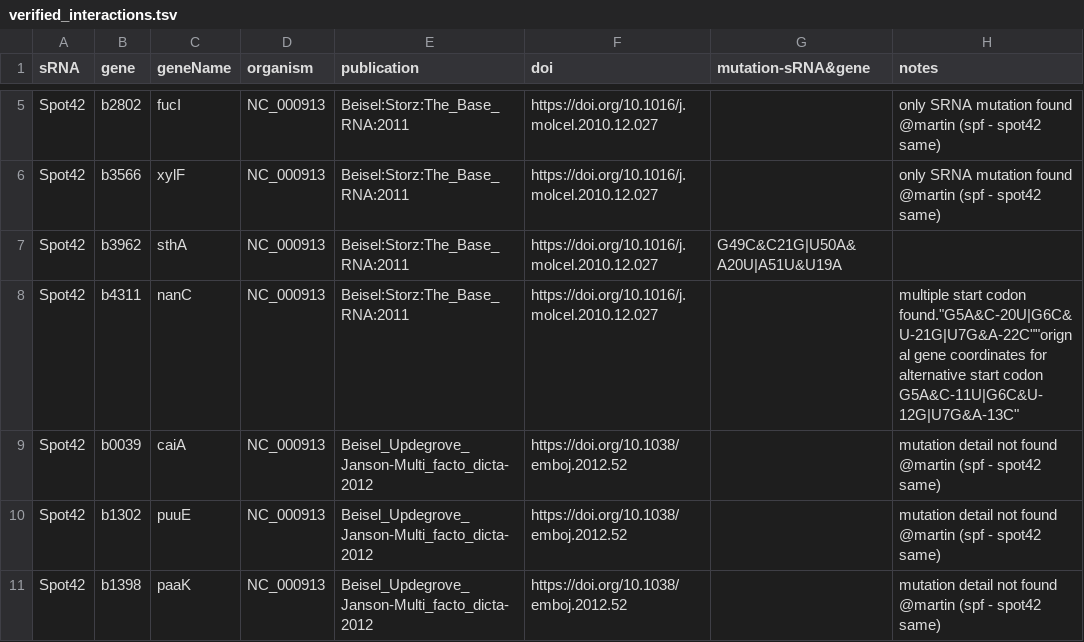
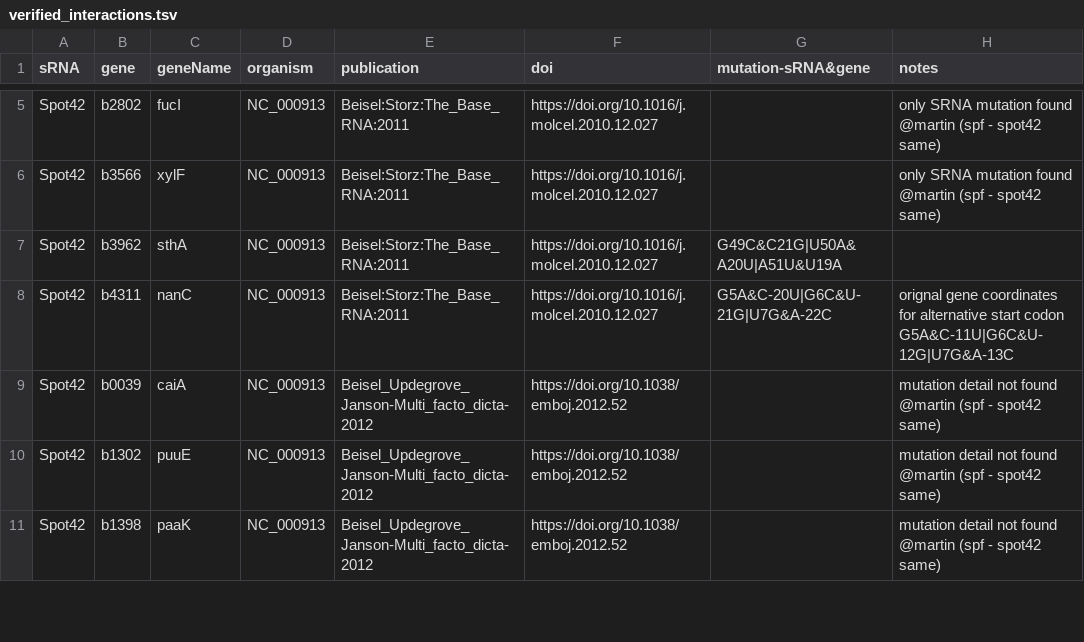
Before and after one commit to shriyogapriya/IntaRNA-benchmark, a TSV file: verified_interactions.tsv, drawn as a sheet; only a part is shown, gaps mark what is left out.

Commit message:
line 8 corrected

```diff
--- a/verified_interactions.tsv
+++ b/verified_interactions.tsv
@@ -7,3 +7,3 @@
 "Spot42"	"b3962"	"sthA"	"NC_000913"	"Beisel:Storz:The_Base_RNA:2011"	"https://doi.org/10.1016/j.molcel.2010.12.027"	"G49C&C21G|U50A&A20U|A51U&U19A"	
-"Spot42"	"b4311"	"nanC"	"NC_000913"	"Beisel:Storz:The_Base_RNA:2011"	"https://doi.org/10.1016/j.molcel.2010.12.027"		multiple start codon found."G5A&C-20U|G6C&U-21G|U7G&A-22C""orignal gene coordinates for alternative start codon G5A&C-11U|G6C&U-12G|U7G&A-13C"
+"Spot42"	"b4311"	"nanC"	"NC_000913"	"Beisel:Storz:The_Base_RNA:2011"	"https://doi.org/10.1016/j.molcel.2010.12.027"	"G5A&C-20U|G6C&U-21G|U7G&A-22C"	"orignal gene coordinates for alternative start codon G5A&C-11U|G6C&U-12G|U7G&A-13C"
 "Spot42"	"b0039"	"caiA"	"NC_000913"	"Beisel_Updegrove_Janson-Multi_facto_dicta-2012"	"https://doi.org/10.1038/emboj.2012.52      "		"mutation detail not found @martin (spf - spot42 same)"
```
